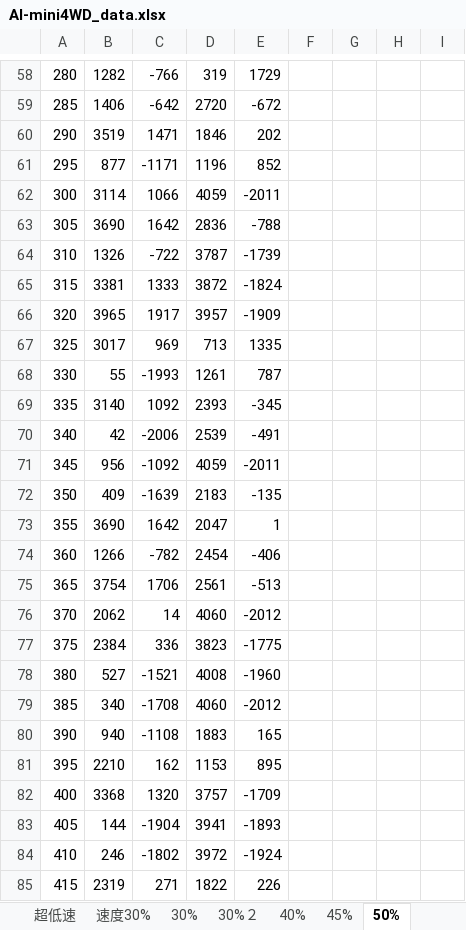
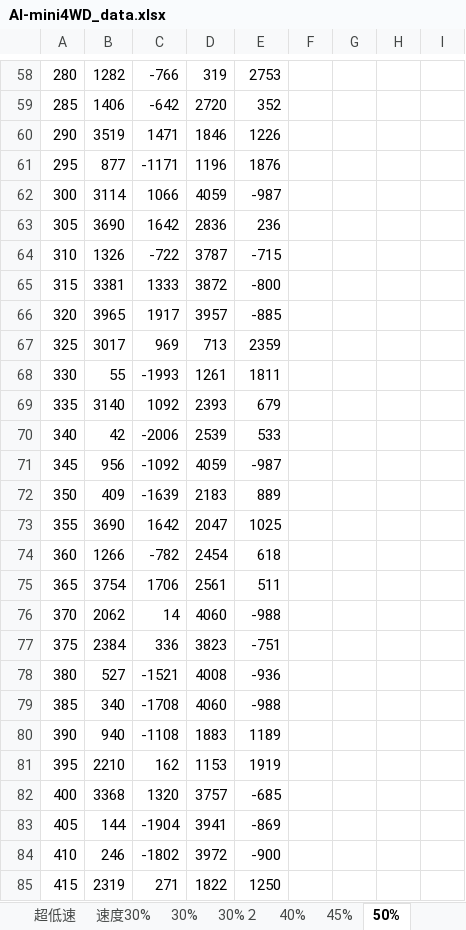
Before and after one commit to RobotClubKut/AI-mini4WD, an Excel workbook: AI-mini4WD_data.xlsx, sheet 50%, drawn as a sheet; only a part is shown, gaps mark what is left out; values as stored, in another font and other column widths than the file's, no borders; charts and pictures not drawn; the diff covers the shown part only; the diff names each change by its address in the sheet, - before the commit and + after, or states it on an @@ line.

```diff
--- a/AI-mini4WD_data.xlsx (sheet 50%)
+++ b/AI-mini4WD_data.xlsx (sheet 50%)
-E58: 1729
+E58: 2753
-E59: -672
+E59: 352
-E60: 202
+E60: 1226
-E61: 852
+E61: 1876
-E62: -2011
+E62: -987
-E63: -788
+E63: 236
-E64: -1739
+E64: -715
-E65: -1824
+E65: -800
-E66: -1909
+E66: -885
-E67: 1335
+E67: 2359
-E68: 787
+E68: 1811
-E69: -345
+E69: 679
-E70: -491
+E70: 533
-E71: -2011
+E71: -987
-E72: -135
+E72: 889
-E73: 1
+E73: 1025
-E74: -406
+E74: 618
-E75: -513
+E75: 511
-E76: -2012
+E76: -988
-E77: -1775
+E77: -751
-E78: -1960
+E78: -936
-E79: -2012
+E79: -988
-E80: 165
+E80: 1189
-E81: 895
+E81: 1919
-E82: -1709
+E82: -685
-E83: -1893
+E83: -869
-E84: -1924
+E84: -900
-E85: 226
+E85: 1250
```
Also changed, not shown: 872 edited cells elsewhere in this sheet, sheet 45%, other sheet tabs, charts or pictures, 1 other file.
